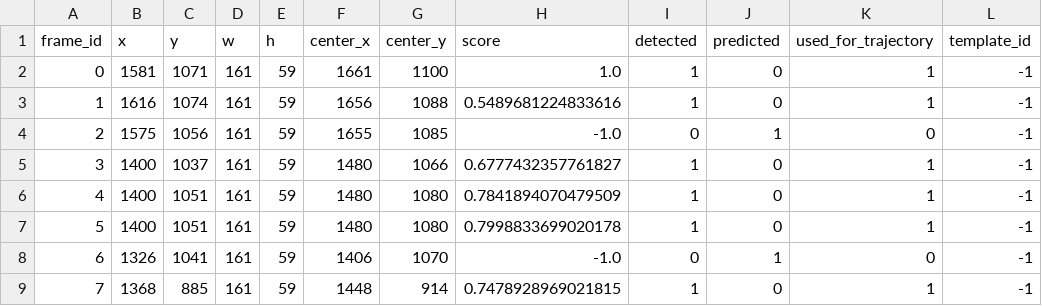
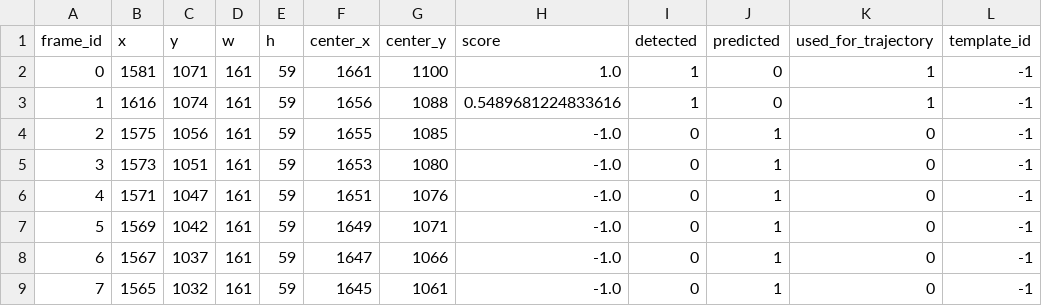
Before and after one commit to quji1234561/Track, a CSV file: outputs/trajectories/scene4_drone_trajectory.csv, drawn as a sheet.

Commit message:
feat(scene4): 新增稳定期门控、tracklet修剪逻辑与调试字段
1.  新增scene4跟踪的稳定期配置与严格空间过滤规则
2.  添加tracklet数量限制和远距轨迹自动清理功能
3.  新增中心跳变、起点到可靠锚点距离的调试字段
4.  修复center_x/center_y提取逻辑，确保始终从center元组获取数值
5.  修正scene4的跟踪结果统计数据

```diff
--- a/outputs/trajectories/scene4_drone_trajectory.csv
+++ b/outputs/trajectories/scene4_drone_trajectory.csv
@@ -4,6 +4,6 @@ frame_id,x,y,w,h,center_x,center_y,score,detected,predicted,used_for_trajectory,
 2,1575,1056,161,59,1655,1085,-1.0,0,1,0,-1
-3,1400,1037,161,59,1480,1066,0.6777432357761827,1,0,1,-1
-4,1400,1051,161,59,1480,1080,0.7841894070479509,1,0,1,-1
-5,1400,1051,161,59,1480,1080,0.7998833699020178,1,0,1,-1
-6,1326,1041,161,59,1406,1070,-1.0,0,1,0,-1
-7,1368,885,161,59,1448,914,0.7478928969021815,1,0,1,-1
+3,1573,1051,161,59,1653,1080,-1.0,0,1,0,-1
+4,1571,1047,161,59,1651,1076,-1.0,0,1,0,-1
+5,1569,1042,161,59,1649,1071,-1.0,0,1,0,-1
+6,1567,1037,161,59,1647,1066,-1.0,0,1,0,-1
+7,1565,1032,161,59,1645,1061,-1.0,0,1,0,-1
```
Also changed, not shown: outputs/metrics/scene4_drone_metrics.csv, 3 other files.
